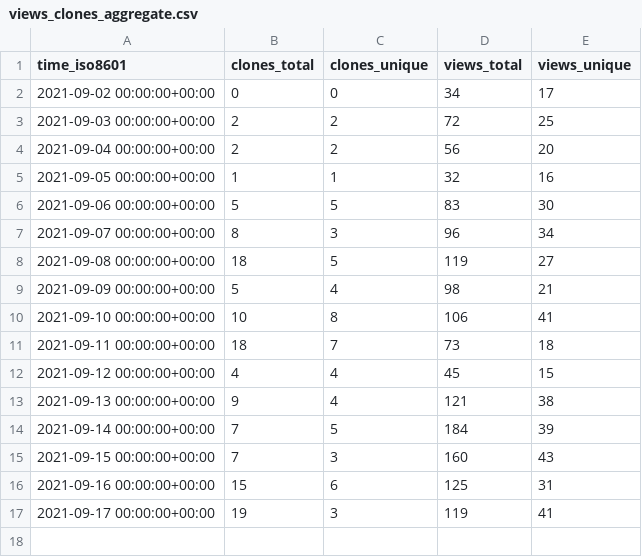
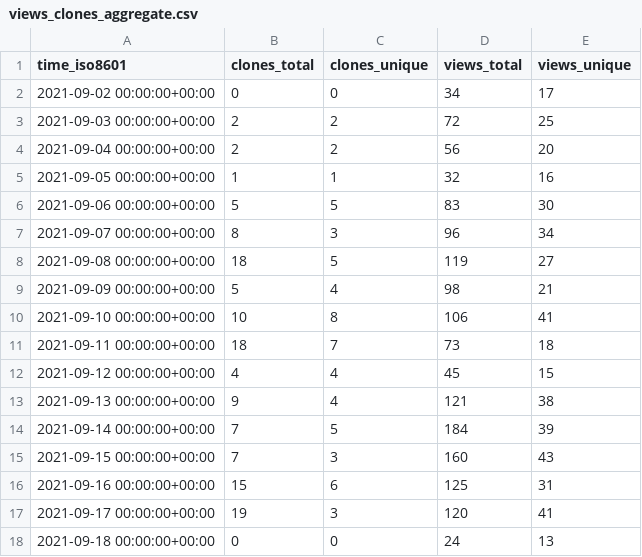
Before and after one commit to jscyo/repo-stats, a CSV file: supertokens/supertokens-core/ghrs-data/views_clones_aggregate.csv, drawn as a sheet.

```diff
--- a/supertokens/supertokens-core/ghrs-data/views_clones_aggregate.csv
+++ b/supertokens/supertokens-core/ghrs-data/views_clones_aggregate.csv
@@ -16,2 +16,3 @@ time_iso8601,clones_total,clones_unique,views_total,views_unique
 2021-09-16 00:00:00+00:00,15,6,125,31
-2021-09-17 00:00:00+00:00,19,3,119,41
+2021-09-17 00:00:00+00:00,19,3,120,41
+2021-09-18 00:00:00+00:00,0,0,24,13
```
Also changed, not shown: 1 other file.
